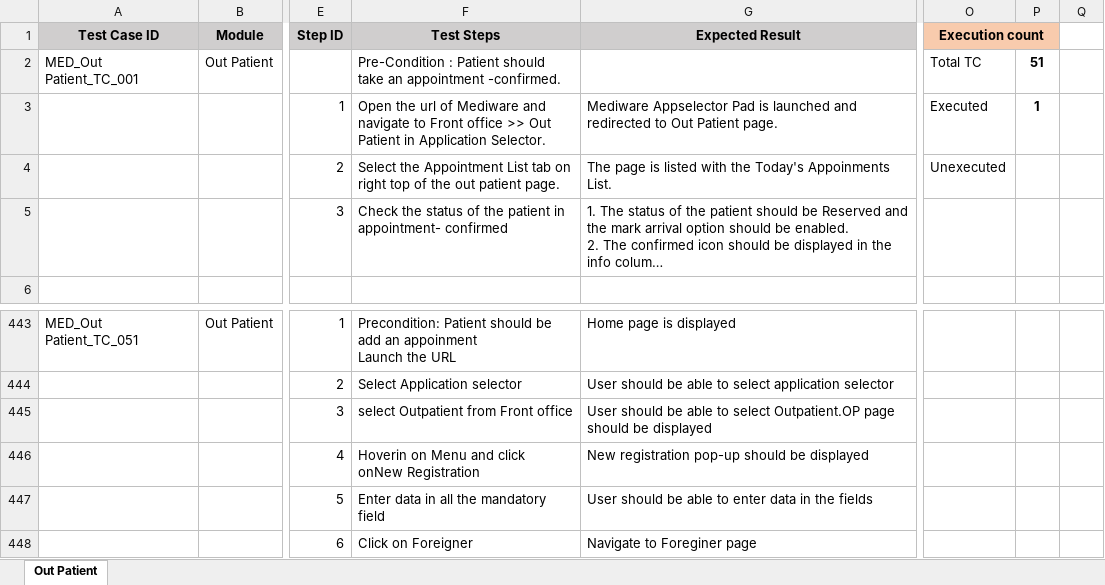
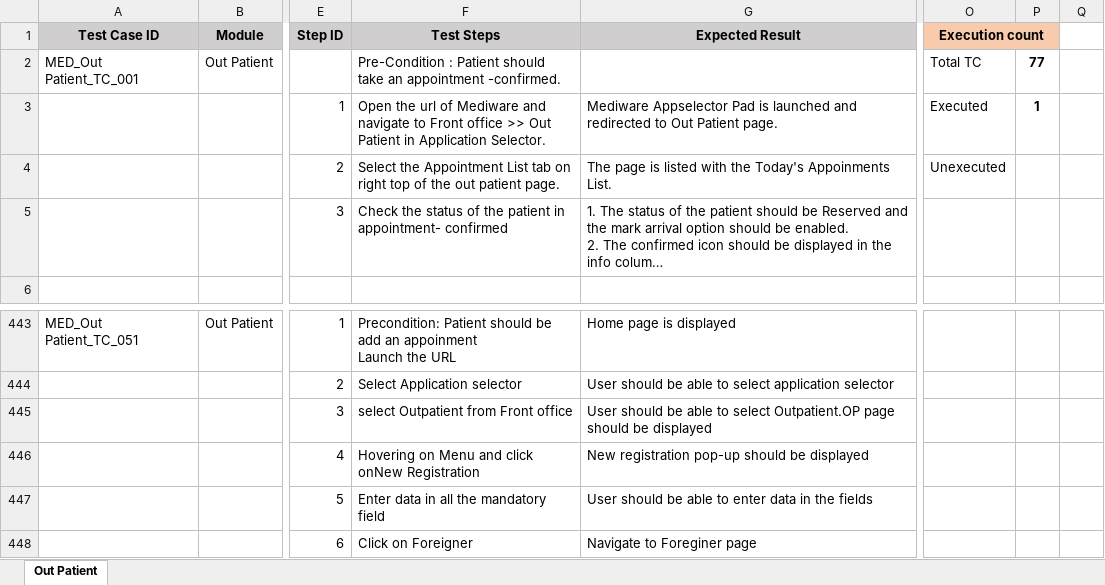
Before and after one commit to RijoJohnPatric/CentralRepository-Mediware, an Excel workbook: Test Case/Poornima/Test Case- Out Patient.xlsx, sheet Out Patient, drawn as a sheet; only a part is shown, gaps mark what is left out; long unchanged cells end in …; values as stored, in another font and other column widths than the file's, no borders; the diff covers the shown part only; the diff names each change by its address in the sheet, - before the commit and + after, or states it on an @@ line.

```diff
--- a/Test Case/Poornima/Test Case- Out Patient.xlsx (sheet Out Patient)
+++ b/Test Case/Poornima/Test Case- Out Patient.xlsx (sheet Out Patient)
-P2: 51
+P2: 77
-F446 (Test Steps): Hoverin on Menu and click onNew Registration
+F446 (Test Steps): Hovering on Menu and click onNew Registration
```
Also changed, not shown: 261 added rows elsewhere in this sheet.
